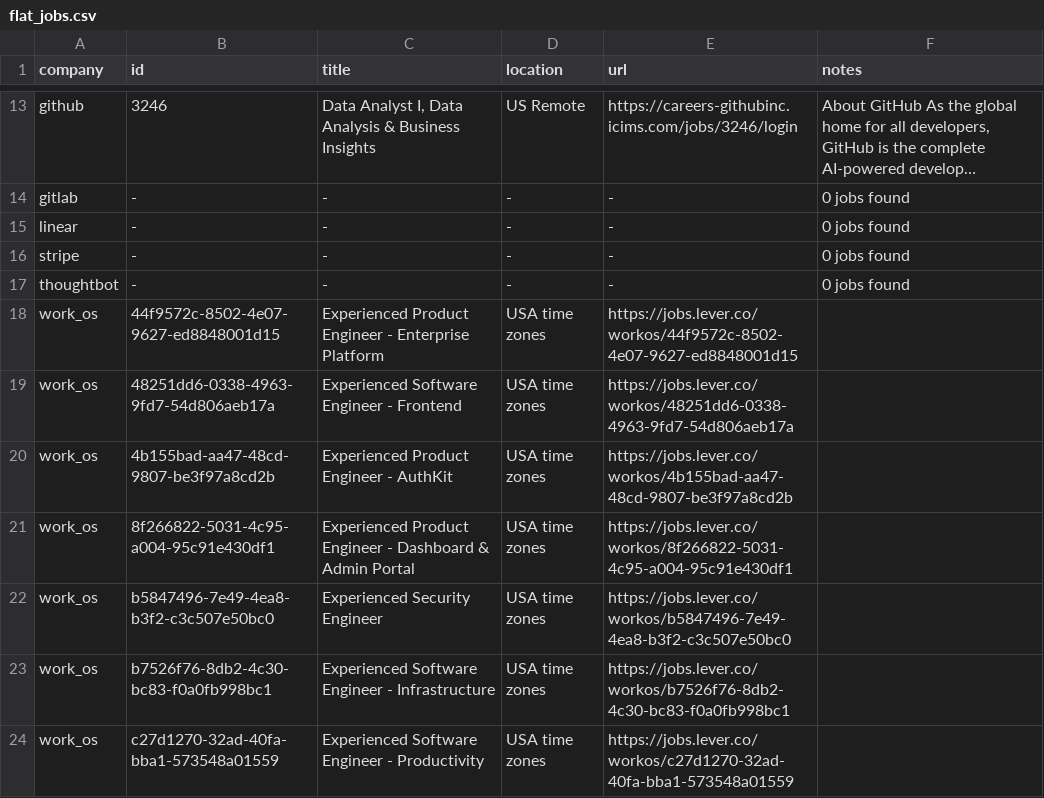
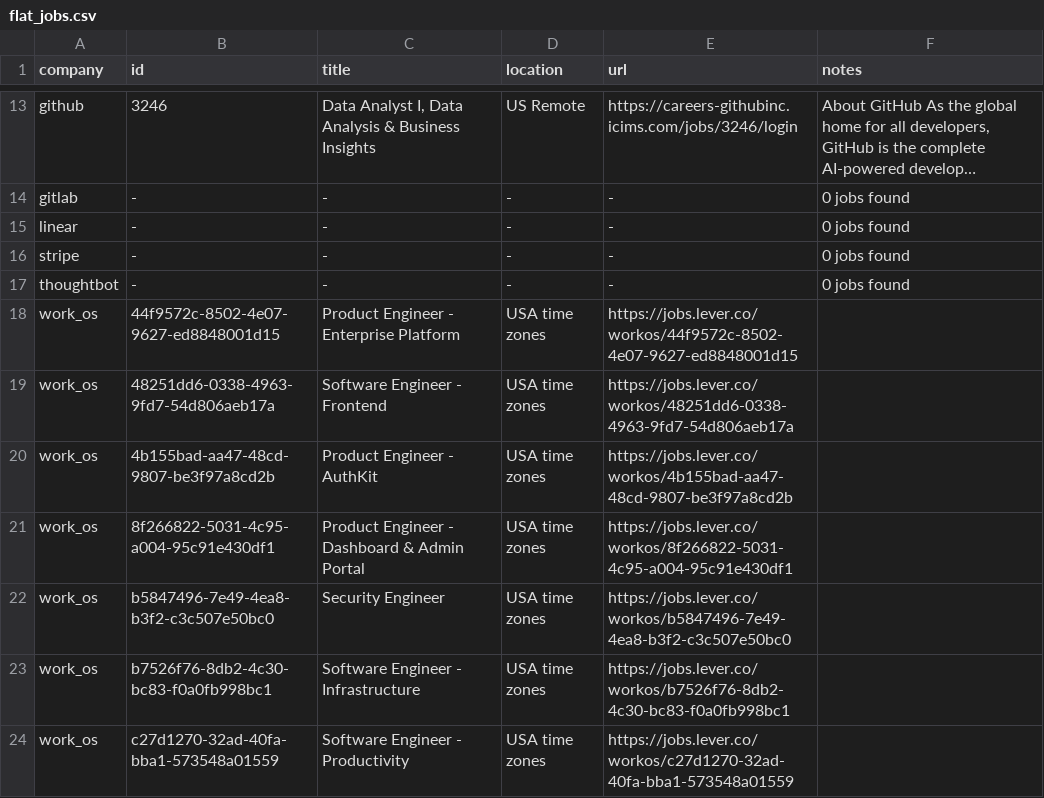
Before and after one commit to mrwinton/flat_jobs, a CSV file: data/gold/flat_jobs.csv, drawn as a sheet; only a part is shown, gaps mark what is left out; long unchanged cells end in ….

```diff
--- a/data/gold/flat_jobs.csv
+++ b/data/gold/flat_jobs.csv
@@ -17,8 +17,8 @@ stripe,-,-,-,-,0 jobs found
 thoughtbot,-,-,-,-,0 jobs found
-work_os,44f9572c-8502-4e07-9627-ed8848001d15,Experienced Product Engineer - Enterprise Platform,USA time zones,https://jobs.lever.co/workos/44f9572c-8502-4e07-9627-ed8848001d15,""
-work_os,48251dd6-0338-4963-9fd7-54d806aeb17a,Experienced Software Engineer - Frontend,USA time zones,https://jobs.lever.co/workos/48251dd6-0338-4963-9fd7-54d806aeb17a,""
-work_os,4b155bad-aa47-48cd-9807-be3f97a8cd2b,Experienced Product Engineer - AuthKit,USA time zones,https://jobs.lever.co/workos/4b155bad-aa47-48cd-9807-be3f97a8cd2b,""
-work_os,8f266822-5031-4c95-a004-95c91e430df1,Experienced Product Engineer - Dashboard & Admin Portal,USA time zones,https://jobs.lever.co/workos/8f266822-5031-4c95-a004-95c91e430df1,""
-work_os,b5847496-7e49-4ea8-b3f2-c3c507e50bc0,Experienced Security Engineer,USA time zones,https://jobs.lever.co/workos/b5847496-7e49-4ea8-b3f2-c3c507e50bc0,""
-work_os,b7526f76-8db2-4c30-bc83-f0a0fb998bc1,Experienced Software Engineer - Infrastructure,USA time zones,https://jobs.lever.co/workos/b7526f76-8db2-4c30-bc83-f0a0fb998bc1,""
-work_os,c27d1270-32ad-40fa-bba1-573548a01559,Experienced Software Engineer - Productivity,USA time zones,https://jobs.lever.co/workos/c27d1270-32ad-40fa-bba1-573548a01559,""
+work_os,44f9572c-8502-4e07-9627-ed8848001d15,Product Engineer - Enterprise Platform,USA time zones,https://jobs.lever.co/workos/44f9572c-8502-4e07-9627-ed8848001d15,""
+work_os,48251dd6-0338-4963-9fd7-54d806aeb17a,Software Engineer - Frontend,USA time zones,https://jobs.lever.co/workos/48251dd6-0338-4963-9fd7-54d806aeb17a,""
+work_os,4b155bad-aa47-48cd-9807-be3f97a8cd2b,Product Engineer - AuthKit,USA time zones,https://jobs.lever.co/workos/4b155bad-aa47-48cd-9807-be3f97a8cd2b,""
+work_os,8f266822-5031-4c95-a004-95c91e430df1,Product Engineer - Dashboard & Admin Portal,USA time zones,https://jobs.lever.co/workos/8f266822-5031-4c95-a004-95c91e430df1,""
+work_os,b5847496-7e49-4ea8-b3f2-c3c507e50bc0,Security Engineer,USA time zones,https://jobs.lever.co/workos/b5847496-7e49-4ea8-b3f2-c3c507e50bc0,""
+work_os,b7526f76-8db2-4c30-bc83-f0a0fb998bc1,Software Engineer - Infrastructure,USA time zones,https://jobs.lever.co/workos/b7526f76-8db2-4c30-bc83-f0a0fb998bc1,""
+work_os,c27d1270-32ad-40fa-bba1-573548a01559,Software Engineer - Productivity,USA time zones,https://jobs.lever.co/workos/c27d1270-32ad-40fa-bba1-573548a01559,""
```
Also changed, not shown: data/silver/work_os.csv, 2 other files.
